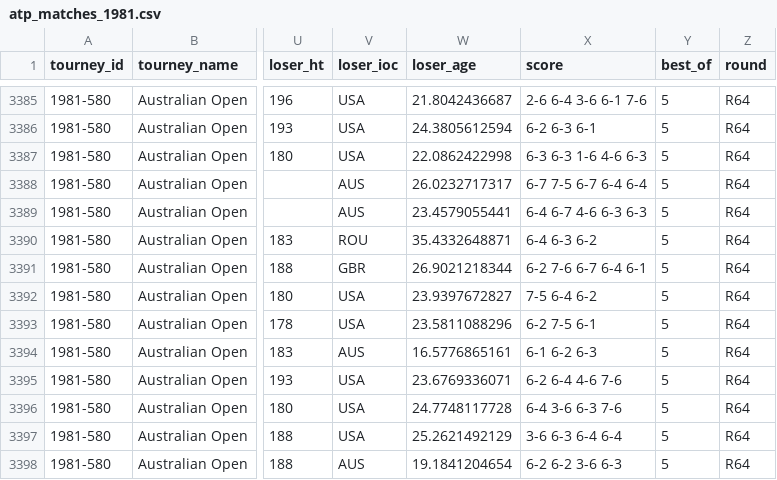
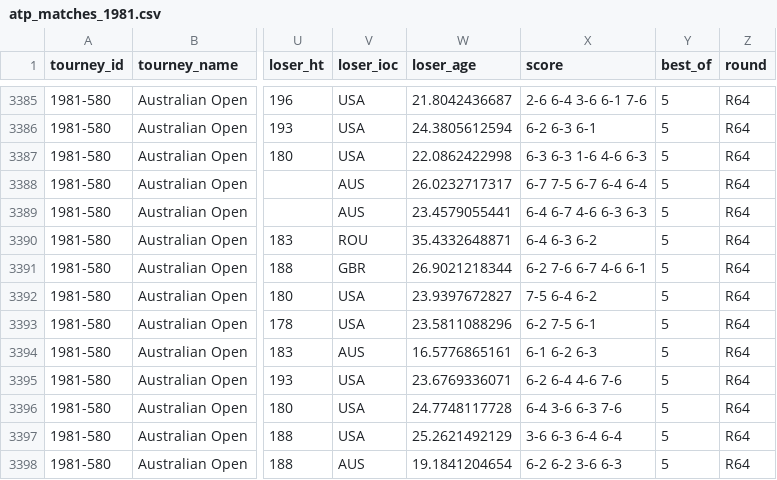
Before and after one commit to JeffSackmann/tennis_atp, a CSV file: atp_matches_1981.csv, drawn as a sheet; only a part is shown, gaps mark what is left out; the diff names each change by its address in the sheet, - before the commit and + after, or states it on an @@ line.

Commit message:
Fix wrong score 1981-580_22

```diff
--- a/atp_matches_1981.csv
+++ b/atp_matches_1981.csv
-X3391 (score): 6-2 7-6 6-7 6-4 6-1
+X3391 (score): 6-2 7-6 6-7 4-6 6-1
```
